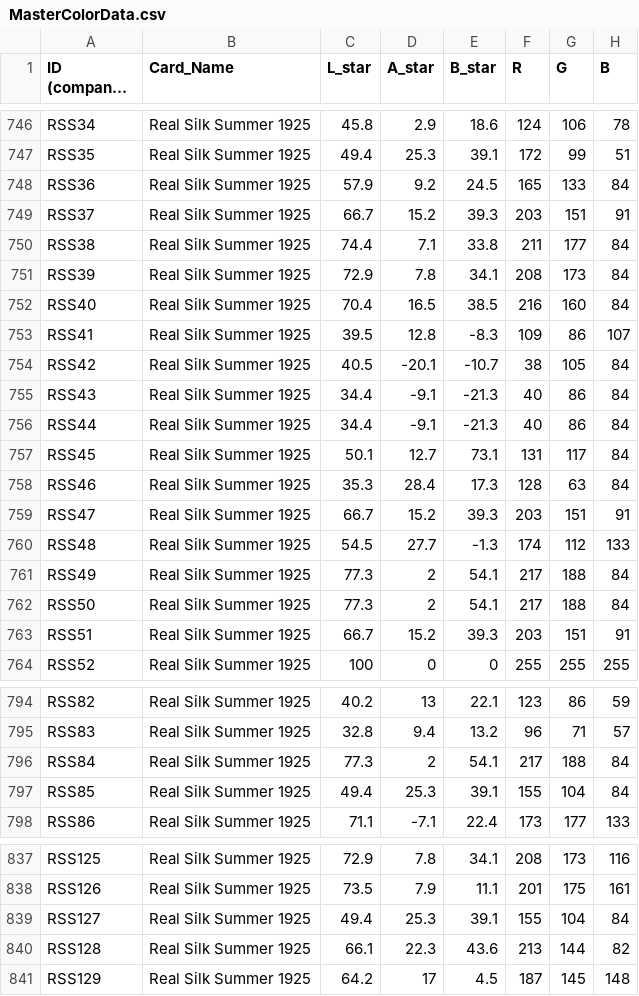
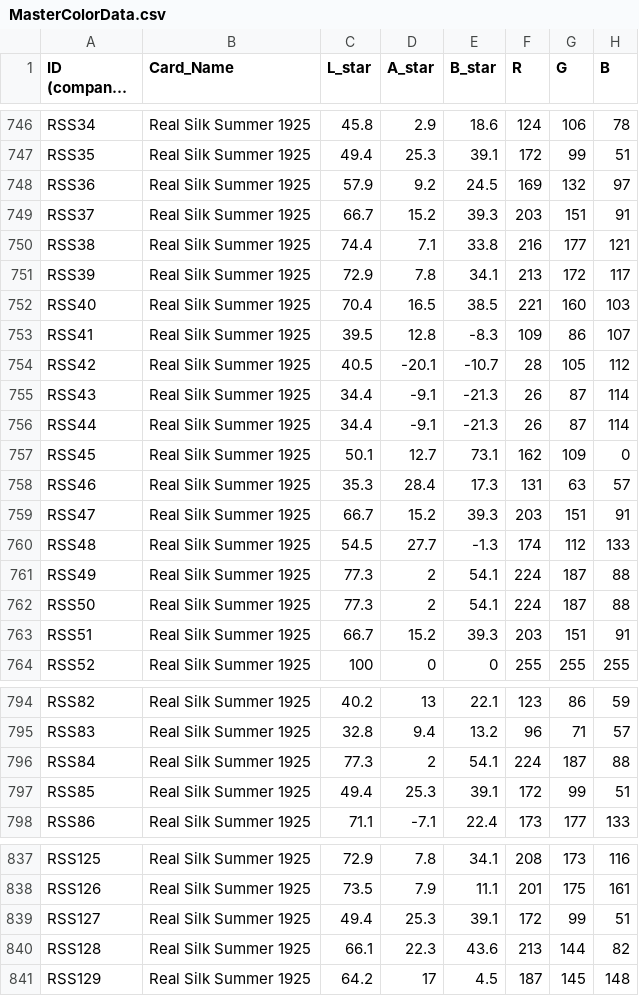
Before and after one commit to akjorns/color-viewer-app, a CSV file: MasterColorData.csv, drawn as a sheet; only a part is shown, gaps mark what is left out; long unchanged cells end in …; the diff covers the shown part only.

Commit message:
Update MasterColorData.csv RSS

```diff
--- a/MasterColorData.csv
+++ b/MasterColorData.csv
@@ -747,17 +747,17 @@ RSS34,Real Silk Summer 1925,45.8,2.9,18.6,124,106,78
 RSS35,Real Silk Summer 1925,49.4,25.3,39.1,172,99,51
-RSS36,Real Silk Summer 1925,57.9,9.2,24.5,165,133,84
+RSS36,Real Silk Summer 1925,57.9,9.2,24.5,169,132,97
 RSS37,Real Silk Summer 1925,66.7,15.2,39.3,203,151,91
-RSS38,Real Silk Summer 1925,74.4,7.1,33.8,211,177,84
-RSS39,Real Silk Summer 1925,72.9,7.8,34.1,208,173,84
-RSS40,Real Silk Summer 1925,70.4,16.5,38.5,216,160,84
+RSS38,Real Silk Summer 1925,74.4,7.1,33.8,216,177,121
+RSS39,Real Silk Summer 1925,72.9,7.8,34.1,213,172,117
+RSS40,Real Silk Summer 1925,70.4,16.5,38.5,221,160,103
 RSS41,Real Silk Summer 1925,39.5,12.8,-8.3,109,86,107
-RSS42,Real Silk Summer 1925,40.5,-20.1,-10.7,38,105,84
-RSS43,Real Silk Summer 1925,34.4,-9.1,-21.3,40,86,84
-RSS44,Real Silk Summer 1925,34.4,-9.1,-21.3,40,86,84
-RSS45,Real Silk Summer 1925,50.1,12.7,73.1,131,117,84
-RSS46,Real Silk Summer 1925,35.3,28.4,17.3,128,63,84
+RSS42,Real Silk Summer 1925,40.5,-20.1,-10.7,28,105,112
+RSS43,Real Silk Summer 1925,34.4,-9.1,-21.3,26,87,114
+RSS44,Real Silk Summer 1925,34.4,-9.1,-21.3,26,87,114
+RSS45,Real Silk Summer 1925,50.1,12.7,73.1,162,109,0
+RSS46,Real Silk Summer 1925,35.3,28.4,17.3,131,63,57
 RSS47,Real Silk Summer 1925,66.7,15.2,39.3,203,151,91
 RSS48,Real Silk Summer 1925,54.5,27.7,-1.3,174,112,133
-RSS49,Real Silk Summer 1925,77.3,2,54.1,217,188,84
-RSS50,Real Silk Summer 1925,77.3,2,54.1,217,188,84
+RSS49,Real Silk Summer 1925,77.3,2,54.1,224,187,88
+RSS50,Real Silk Summer 1925,77.3,2,54.1,224,187,88
 RSS51,Real Silk Summer 1925,66.7,15.2,39.3,203,151,91
@@ -795,4 +795,4 @@ RSS82,Real Silk Summer 1925,40.2,13,22.1,123,86,59
 RSS83,Real Silk Summer 1925,32.8,9.4,13.2,96,71,57
-RSS84,Real Silk Summer 1925,77.3,2,54.1,217,188,84
-RSS85,Real Silk Summer 1925,49.4,25.3,39.1,155,104,84
+RSS84,Real Silk Summer 1925,77.3,2,54.1,224,187,88
+RSS85,Real Silk Summer 1925,49.4,25.3,39.1,172,99,51
 RSS86,Real Silk Summer 1925,71.1,-7.1,22.4,173,177,133
@@ -838,3 +838,3 @@ RSS125,Real Silk Summer 1925,72.9,7.8,34.1,208,173,116
 RSS126,Real Silk Summer 1925,73.5,7.9,11.1,201,175,161
-RSS127,Real Silk Summer 1925,49.4,25.3,39.1,155,104,84
+RSS127,Real Silk Summer 1925,49.4,25.3,39.1,172,99,51
 RSS128,Real Silk Summer 1925,66.1,22.3,43.6,213,144,82
```
Also changed, not shown: 35 edited cells elsewhere in this file.
